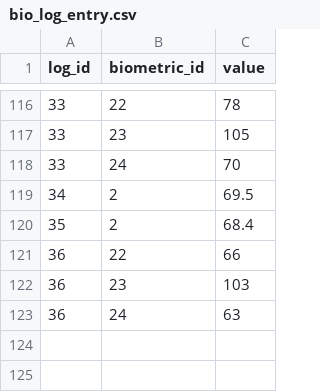
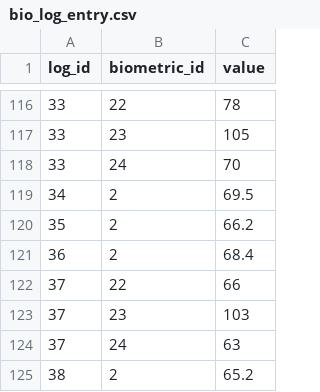
Before and after one commit to nutratech/nt-sqlite, a CSV file: sql/data/bio_log_entry.csv, drawn as a sheet; only a part is shown, gaps mark what is left out.

```diff
--- a/sql/data/bio_log_entry.csv
+++ b/sql/data/bio_log_entry.csv
@@ -119,5 +119,7 @@ log_id,biometric_id,value
 34,2,69.5
-35,2,68.4
-36,22,66
-36,23,103
-36,24,63
+35,2,66.2
+36,2,68.4
+37,22,66
+37,23,103
+37,24,63
+38,2,65.2
```
Also changed, not shown: sql/data/biometric_log.csv, sql/data/food_log.csv, 7 other files.
